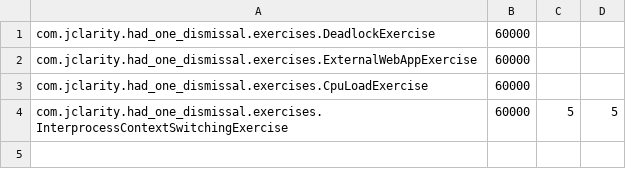
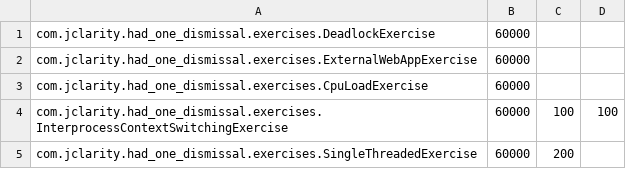
Before and after one commit to perfug/slow-crud-app, a CSV file: sca-test-harness/src/main/resources/exercises.csv, drawn as a sheet.

Commit message:
add in more exercises

```diff
--- a/sca-test-harness/src/main/resources/exercises.csv
+++ b/sca-test-harness/src/main/resources/exercises.csv
@@ -3,2 +3,3 @@ com.jclarity.had_one_dismissal.exercises.ExternalWebAppExercise,60000
 com.jclarity.had_one_dismissal.exercises.CpuLoadExercise,60000
-com.jclarity.had_one_dismissal.exercises.InterprocessContextSwitchingExercise,60000,5,5
+com.jclarity.had_one_dismissal.exercises.InterprocessContextSwitchingExercise,60000,100,100
+com.jclarity.had_one_dismissal.exercises.SingleThreadedExercise,60000,200
```
Also changed, not shown: 10 other files.
